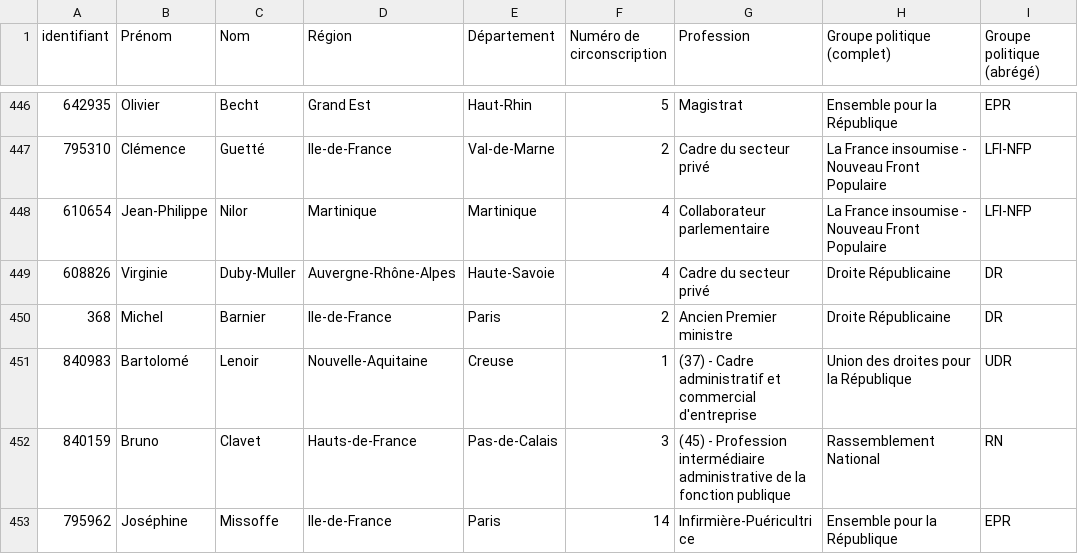
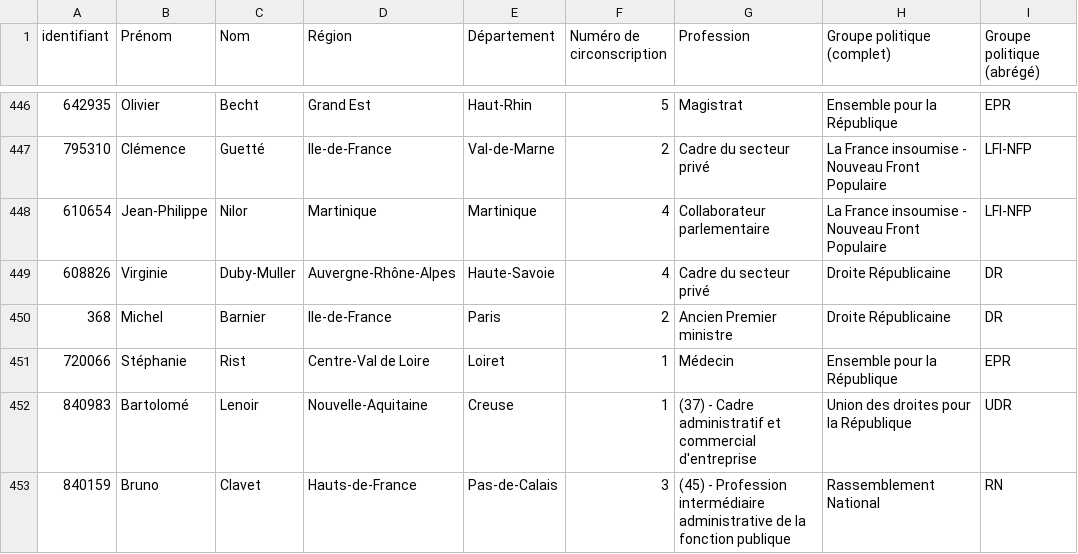
Before and after one commit to FrancoisMB/CollabBot, a CSV file: v4/bdd_deputes.csv, drawn as a sheet; only a part is shown, gaps mark what is left out; the shorter side is filled out with more unchanged rows.

Commit message:
python commit 2026-01-28 03:20:42

```diff
--- a/v4/bdd_deputes.csv
+++ b/v4/bdd_deputes.csv
@@ -450,2 +450,3 @@
 "368","Michel","Barnier","Ile-de-France","Paris","2","Ancien Premier ministre","Droite Républicaine","DR"
+"720066","Stéphanie","Rist","Centre-Val de Loire","Loiret","1","Médecin","Ensemble pour la République","EPR"
 "840983","Bartolomé","Lenoir","Nouvelle-Aquitaine","Creuse","1","(37) - Cadre administratif et commercial d'entreprise","Union des droites pour la République","UDR"
```
